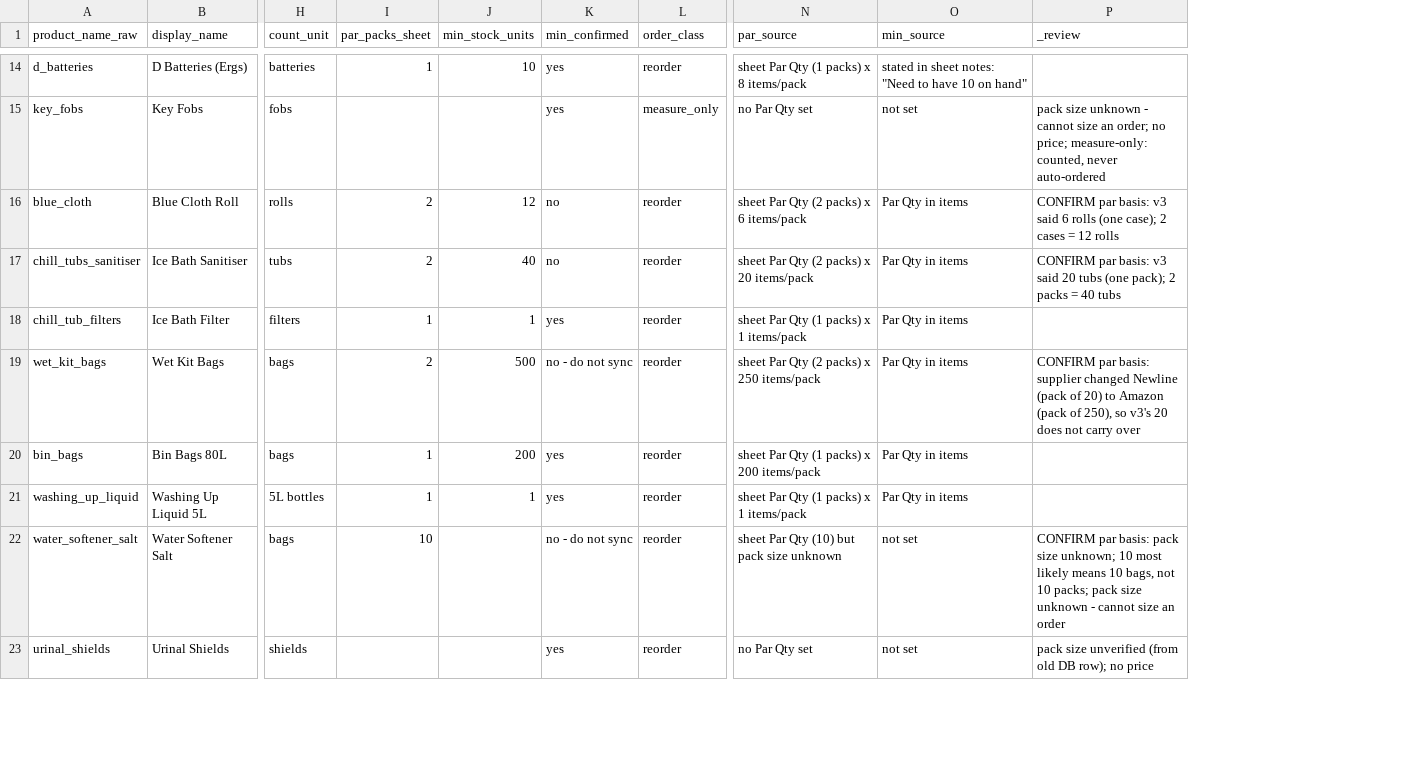
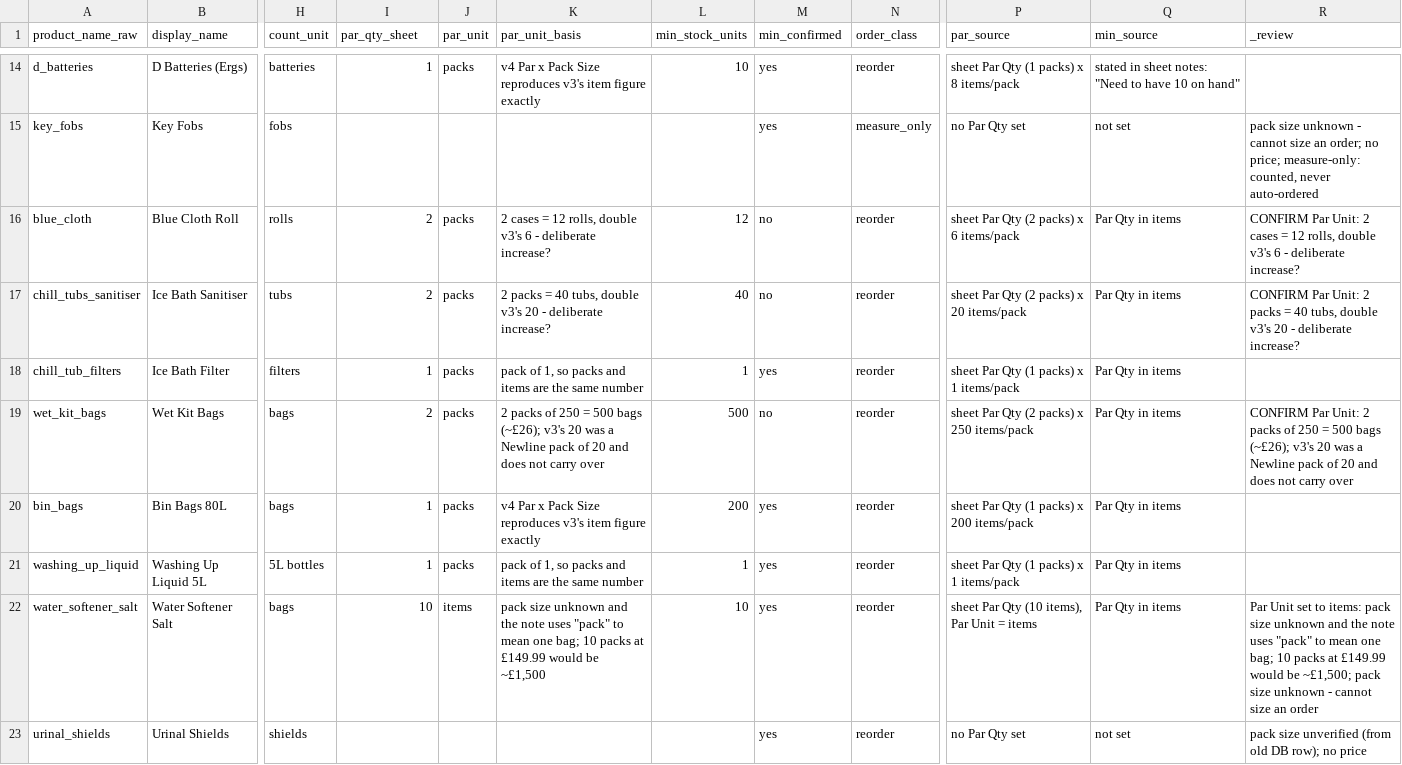
Before and after one commit to ONE-LDN/consumables-dashboard, a CSV file: migration/products_v4.csv, drawn as a sheet; only a part is shown, gaps mark what is left out; addresses are those after the commit; the diff covers the shown part only; the diff names each change by its address in the sheet, - before the commit and + after, or states it on an @@ line.

```diff
--- a/migration/products_v4.csv
+++ b/migration/products_v4.csv
+column J (par_unit), rows 14-22: packs |  | packs | packs | packs | packs | packs | packs | items
+column K (par_unit_basis), rows 14-22: v4 Par x Pack Size reproduces v3's item figure exactly |  | 2 cases = 12 rolls, double v3's 6 - deliberate increase? | 2 packs = 40 tubs, double v3's 20 - deliberate increase? | pack of 1, so packs and items are the same number | 2 packs of 250 = 500 bags (~£26); v3's 20 was a Newline pack of 20 and does not carry over | v4 Par x Pack Size reproduces v3's item figure exactly | pack of 1, so packs and items are the same number | pack size unknown and the note uses "pack" to mean one bag; 10 packs at £149.99 would be ~£1,500
-I1: par_packs_sheet
+I1: par_qty_sheet
-R16 (_review): CONFIRM par basis: v3 said 6 rolls (one case); 2 cases = 12 rolls
+R16 (_review): CONFIRM Par Unit: 2 cases = 12 rolls, double v3's 6 - deliberate increase?
-R17 (_review): CONFIRM par basis: v3 said 20 tubs (one pack); 2 packs = 40 tubs
+R17 (_review): CONFIRM Par Unit: 2 packs = 40 tubs, double v3's 20 - deliberate increase?
-M19 (min_confirmed): no - do not sync
+M19 (min_confirmed): no
-R19 (_review): CONFIRM par basis: supplier changed Newline (pack of 20) to Amazon (pack of 250), so v3's 20 does not…
+R19 (_review): CONFIRM Par Unit: 2 packs of 250 = 500 bags (~£26); v3's 20 was a Newline pack of 20 and does not…
-L22 (min_stock_units): (empty)
+L22 (min_stock_units): 10
-M22 (min_confirmed): no - do not sync
+M22 (min_confirmed): yes
-P22 (par_source): sheet Par Qty (10) but pack size unknown
+P22 (par_source): sheet Par Qty (10 items), Par Unit = items
-Q22 (min_source): not set
+Q22 (min_source): Par Qty in items
-R22 (_review): CONFIRM par basis: pack size unknown; 10 most likely means 10 bags, not 10 packs; pack size…
+R22 (_review): Par Unit set to items: pack size unknown and the note uses "pack" to mean one bag; 10 packs at £149.99 would be ~£1,500; pack size…
```
Also changed, not shown: 8 edited cells elsewhere in this file, migration/unit_basis_v4.csv, 2 other files.
